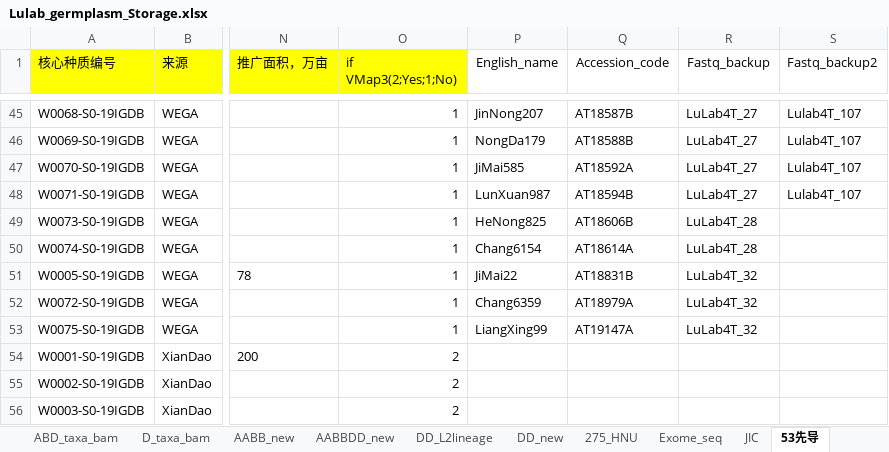
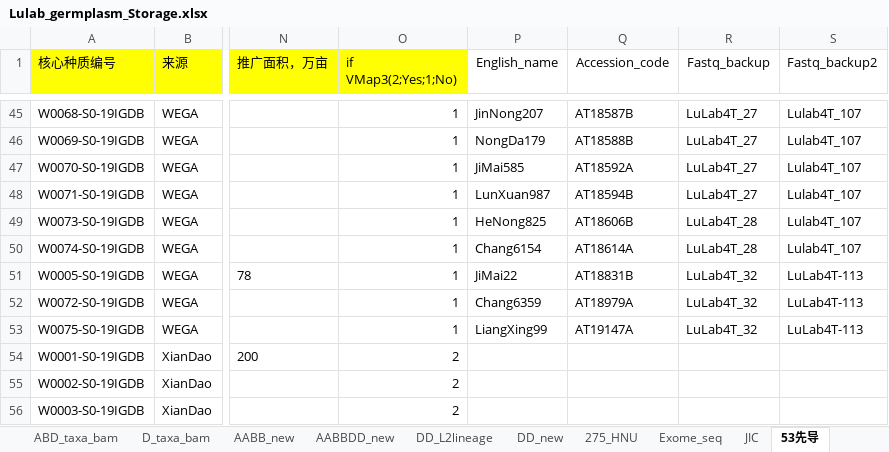
Before and after one commit to Yafei-Guo-coder/DumpNice, an Excel workbook: 07_VMap3/Lulab_germplasm_Storage.xlsx, sheet 53先导, drawn as a sheet; only a part is shown, gaps mark what is left out; values as stored, in another font and other column widths than the file's, no borders; the diff names each change by its address in the sheet, - before the commit and + after, or states it on an @@ line.

```diff
--- a/07_VMap3/Lulab_germplasm_Storage.xlsx (sheet 53先导)
+++ b/07_VMap3/Lulab_germplasm_Storage.xlsx (sheet 53先导)
-S49:S50 (Fastq_backup2): (empty)
+S49:S50 (Fastq_backup2): Lulab4T_107
-S51:S53 (Fastq_backup2): (empty)
+S51:S53 (Fastq_backup2): LuLab4T-113
```
Also changed, not shown: 1 other file.
